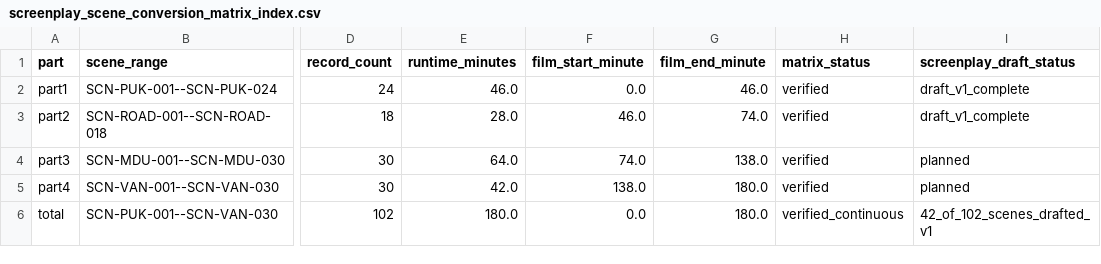
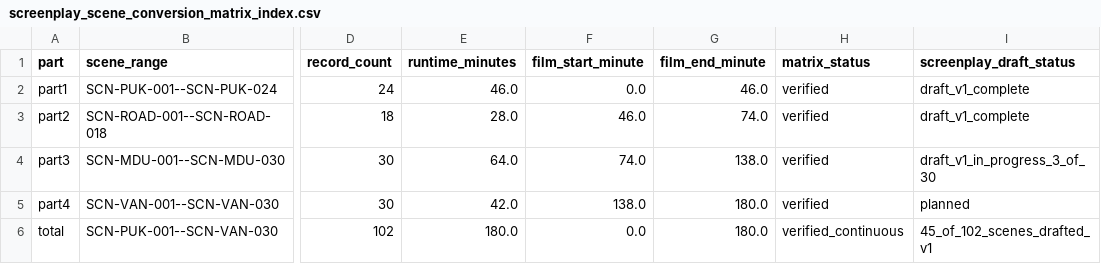
Before and after one commit to pugazg/Silpathikaram, a CSV file: evidence/screenplay_scene_conversion_matrix_index.csv, drawn as a sheet; only a part is shown, gaps mark what is left out; the diff names each change by its address in the sheet, - before the commit and + after, or states it on an @@ line.

Commit message:
Update master screenplay drafting status for Madurai start

```diff
--- a/evidence/screenplay_scene_conversion_matrix_index.csv
+++ b/evidence/screenplay_scene_conversion_matrix_index.csv
-I4 (screenplay_draft_status): planned
+I4 (screenplay_draft_status): draft_v1_in_progress_3_of_30
-I6 (screenplay_draft_status): 42_of_102_scenes_drafted_v1
+I6 (screenplay_draft_status): 45_of_102_scenes_drafted_v1
```
